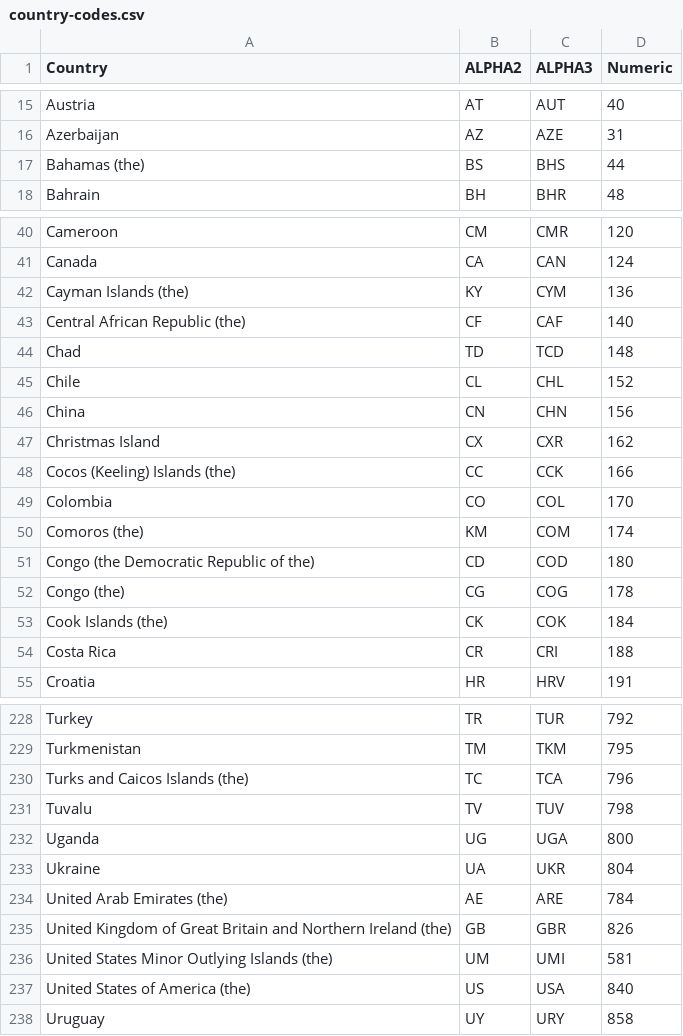
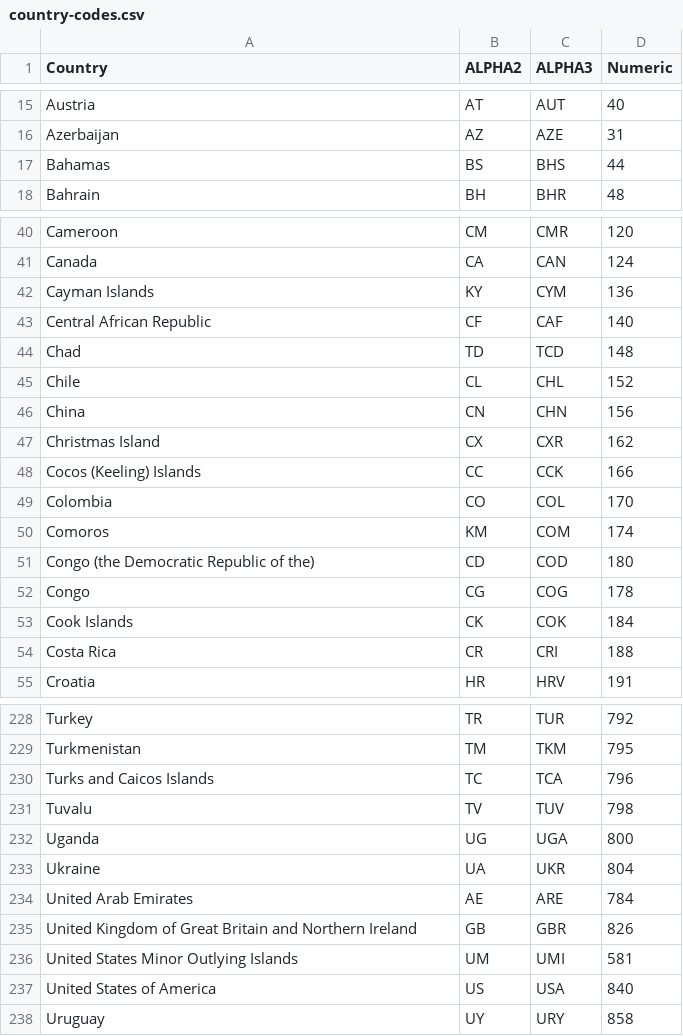
Before and after one commit to andystopia/SC212-final, a CSV file: datasets/country-codes.csv, drawn as a sheet; only a part is shown, gaps mark what is left out; the diff covers the shown part only.

Commit message:
removed some extraneous data from country codes ds

```diff
--- a/datasets/country-codes.csv
+++ b/datasets/country-codes.csv
@@ -16,3 +16,3 @@ Austria,AT,AUT,40
 Azerbaijan,AZ,AZE,31
-Bahamas (the),BS,BHS,44
+Bahamas,BS,BHS,44
 Bahrain,BH,BHR,48
@@ -41,4 +41,4 @@ Cameroon,CM,CMR,120
 Canada,CA,CAN,124
-Cayman Islands (the),KY,CYM,136
-Central African Republic (the),CF,CAF,140
+Cayman Islands,KY,CYM,136
+Central African Republic,CF,CAF,140
 Chad,TD,TCD,148
@@ -47,8 +47,8 @@ China,CN,CHN,156
 Christmas Island,CX,CXR,162
-Cocos (Keeling) Islands (the),CC,CCK,166
+Cocos (Keeling) Islands,CC,CCK,166
 Colombia,CO,COL,170
-Comoros (the),KM,COM,174
+Comoros,KM,COM,174
 Congo (the Democratic Republic of the),CD,COD,180
-Congo (the),CG,COG,178
-Cook Islands (the),CK,COK,184
+Congo,CG,COG,178
+Cook Islands,CK,COK,184
 Costa Rica,CR,CRI,188
@@ -229,3 +229,3 @@ Turkey,TR,TUR,792
 Turkmenistan,TM,TKM,795
-Turks and Caicos Islands (the),TC,TCA,796
+Turks and Caicos Islands,TC,TCA,796
 Tuvalu,TV,TUV,798
@@ -233,6 +233,6 @@ Uganda,UG,UGA,800
 Ukraine,UA,UKR,804
-United Arab Emirates (the),AE,ARE,784
-United Kingdom of Great Britain and Northern Ireland (the),GB,GBR,826
-United States Minor Outlying Islands (the),UM,UMI,581
-United States of America (the),US,USA,840
+United Arab Emirates,AE,ARE,784
+United Kingdom of Great Britain and Northern Ireland,GB,GBR,826
+United States Minor Outlying Islands,UM,UMI,581
+United States of America,US,USA,840
 Uruguay,UY,URY,858
```
Also changed, not shown: 15 edited cells elsewhere in this file.
